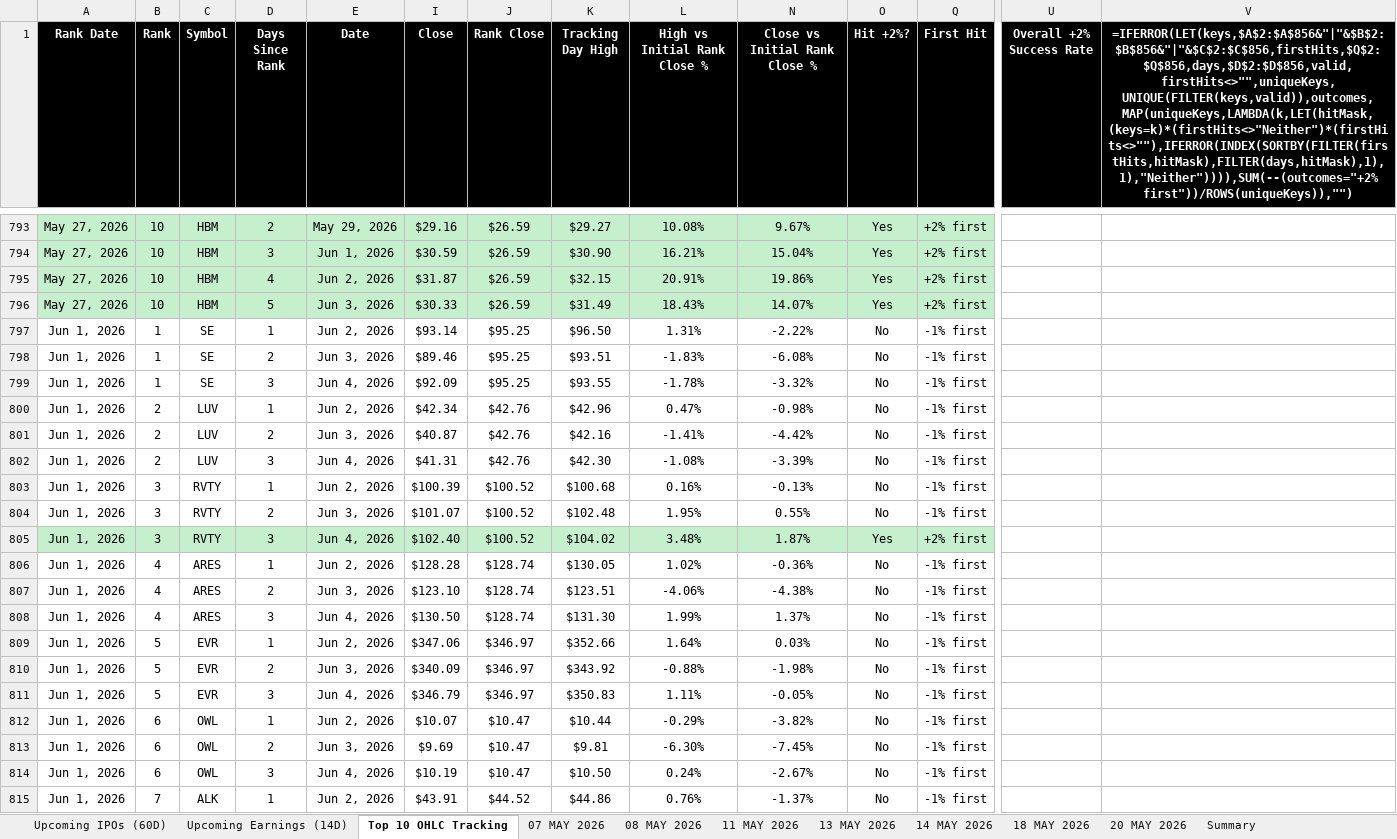
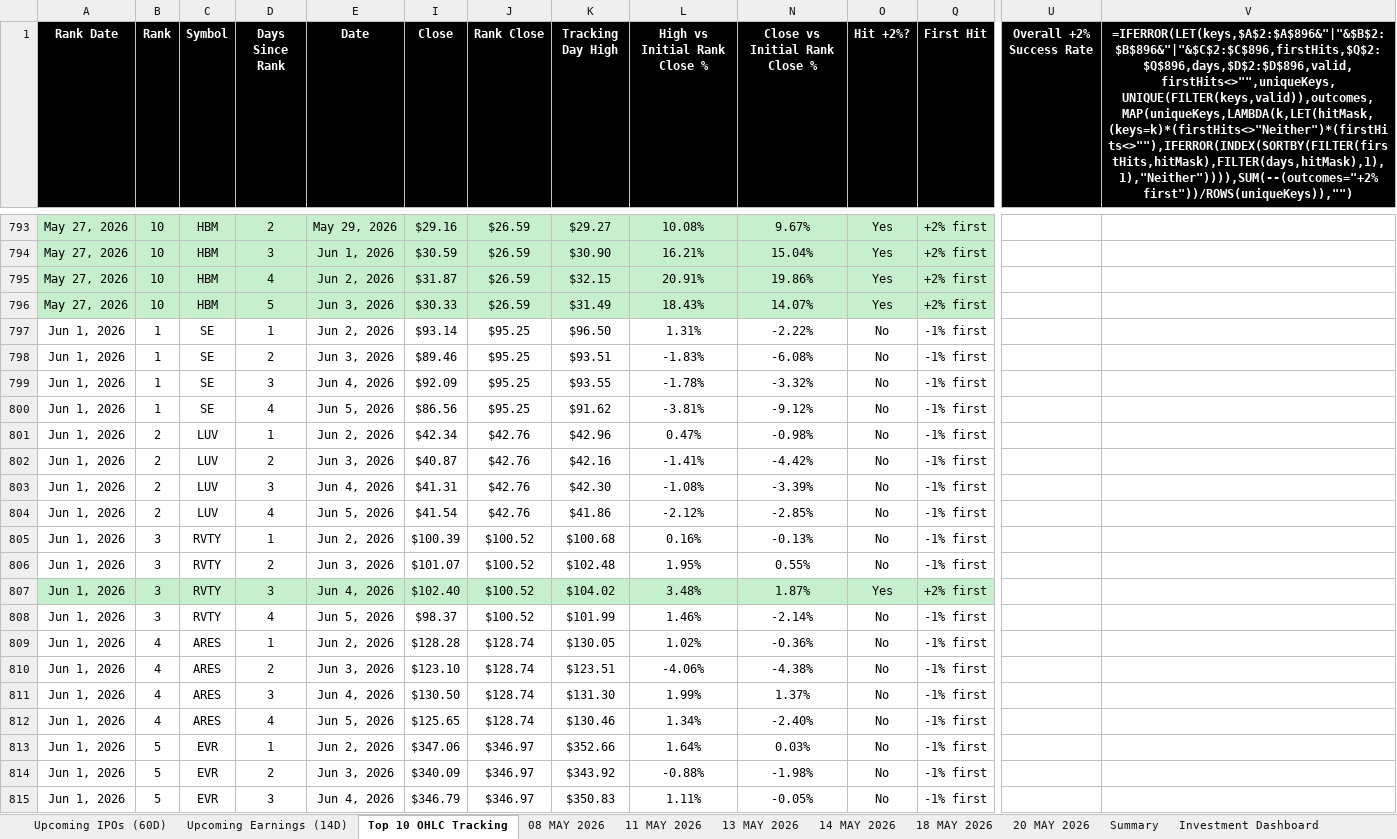
Before and after one commit to codenamev99/invest2.0, an Excel workbook: results.xlsx, sheet Top 10 OHLC Tracking, drawn as a sheet; only a part is shown, gaps mark what is left out; the shorter side is filled out with more unchanged rows; values as stored, in another font and other column widths than the file's, no borders; formulas without a stored value are shown as written; rows hold the shown columns only; the diff covers the shown part only; the diff names each change by its address in the sheet, - before the commit and + after, or states it on an @@ line.

```diff
--- a/results.xlsx (sheet Top 10 OHLC Tracking)
+++ b/results.xlsx (sheet Top 10 OHLC Tracking)
-sheet tab: 07 MAY 2026
-V1: =IFERROR(LET(keys,$A$2:$A$856&"|"&$B$2:$B$856&"|"&$C$2:$C$856,firstHits,$Q$2:$Q$856,days,$D$2:$D$856,valid,firstHits<>"",uniqueKeys,UNIQUE(FILTER(keys,valid)),outcomes,MAP(uniqueKeys,LAMBDA(k,LET(hitMask,(keys=k)*(firstHits<>"Neither")*(firstHits<>""),IFERROR(INDEX(SORTBY(FILTER(firstHits,hitMask),FILTER(days,hitMask),1),1),"Neither")))),SUM(--(outcomes="+2% first"))/ROWS(uniqueKeys)),"")
+V1: =IFERROR(LET(keys,$A$2:$A$896&"|"&$B$2:$B$896&"|"&$C$2:$C$896,firstHits,$Q$2:$Q$896,days,$D$2:$D$896,valid,firstHits<>"",uniqueKeys,UNIQUE(FILTER(keys,valid)),outcomes,MAP(uniqueKeys,LAMBDA(k,LET(hitMask,(keys=k)*(firstHits<>"Neither")*(firstHits<>""),IFERROR(INDEX(SORTBY(FILTER(firstHits,hitMask),FILTER(days,hitMask),1),1),"Neither")))),SUM(--(outcomes="+2% first"))/ROWS(uniqueKeys)),"")
+row 800: Jun 1, 2026 | 1 | SE | 4 | Jun 5, 2026 | $86.56 | $95.25 | $91.62 | -3.81% | -9.12% | No | -1% first
+row 804: Jun 1, 2026 | 2 | LUV | 4 | Jun 5, 2026 | $41.54 | $42.76 | $41.86 | -2.12% | -2.85% | No | -1% first
+row 808: Jun 1, 2026 | 3 | RVTY | 4 | Jun 5, 2026 | $98.37 | $100.52 | $101.99 | 1.46% | -2.14% | No | -1% first
+row 812: Jun 1, 2026 | 4 | ARES | 4 | Jun 5, 2026 | $125.65 | $128.74 | $130.46 | 1.34% | -2.40% | No | -1% first
```
Also changed, not shown: 36 added rows elsewhere in this sheet, sheet Investment Dashboard, sheet Upcoming Earnings (14D), sheet Summary, sheet Upcoming IPOs (60D), other sheet tabs, hidden cells.
